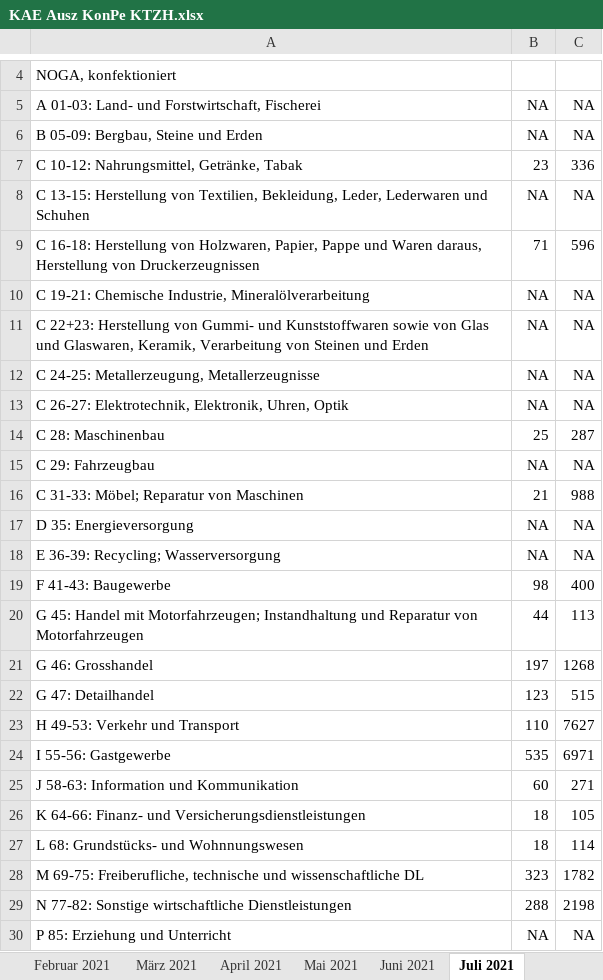
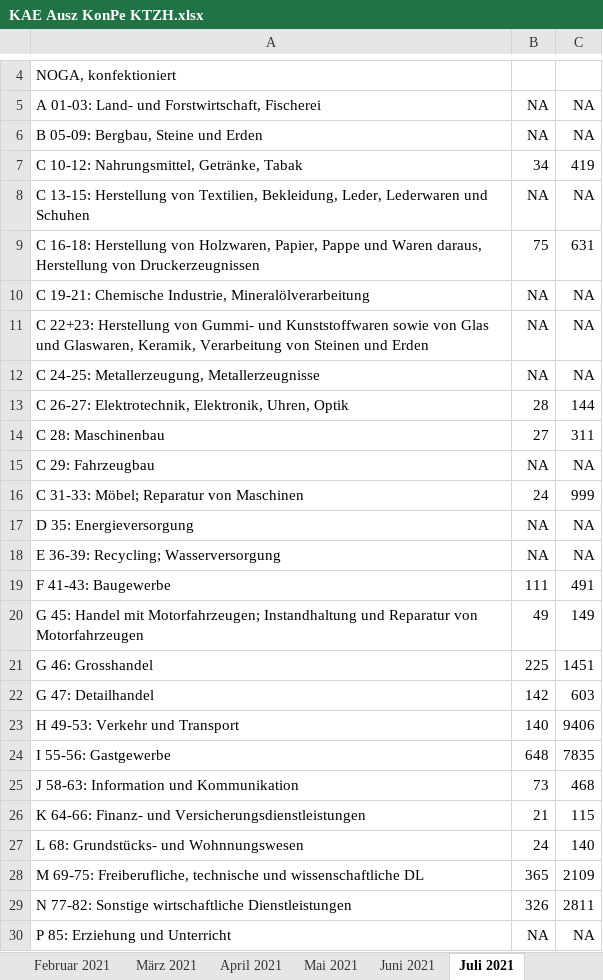
Before and after one commit to statistikZH/covid19monitoring_economy_AWA, an Excel workbook: KAE Ausz KonPe KTZH.xlsx, sheet Juli 2021, drawn as a sheet; only a part is shown, gaps mark what is left out; values as stored, in another font and other column widths than the file's, no borders; the diff covers the shown part only; the diff names each change by its address in the sheet, - before the commit and + after, or states it on an @@ line.

```diff
--- a/KAE Ausz KonPe KTZH.xlsx (sheet Juli 2021)
+++ b/KAE Ausz KonPe KTZH.xlsx (sheet Juli 2021)
-B7: 23
+B7: 34
-C7: 336
+C7: 419
-B9: 71
+B9: 75
-C9: 596
+C9: 631
-B13: NA
+B13: 28
-C13: NA
+C13: 144
-B14: 25
+B14: 27
-C14: 287
+C14: 311
-B16: 21
+B16: 24
-C16: 988
+C16: 999
-B19: 98
+B19: 111
-C19: 400
+C19: 491
-B20: 44
+B20: 49
-C20: 113
+C20: 149
-B21: 197
+B21: 225
-C21: 1268
+C21: 1451
-B22: 123
+B22: 142
-C22: 515
+C22: 603
-B23: 110
+B23: 140
-C23: 7627
+C23: 9406
-B24: 535
+B24: 648
-C24: 6971
+C24: 7835
-B25: 60
+B25: 73
-C25: 271
+C25: 468
-B26: 18
+B26: 21
-C26: 105
+C26: 115
-B27: 18
+B27: 24
-C27: 114
+C27: 140
-B28: 323
+B28: 365
-C28: 1782
+C28: 2109
-B29: 288
+B29: 326
-C29: 2198
+C29: 2811
```
Also changed, not shown: 1 added row and 11 edited cells elsewhere in this sheet, sheet Mai 2021, sheet Juni 2021, sheet Juni 2020, sheet April 2021, sheet März 2021, sheet Februar 2021, 10 more sheets, other sheet tabs, 1 other file.
